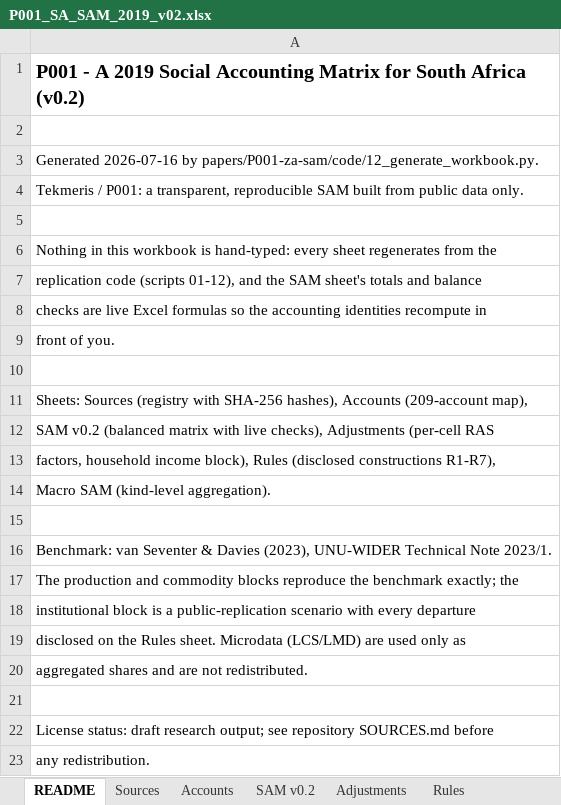
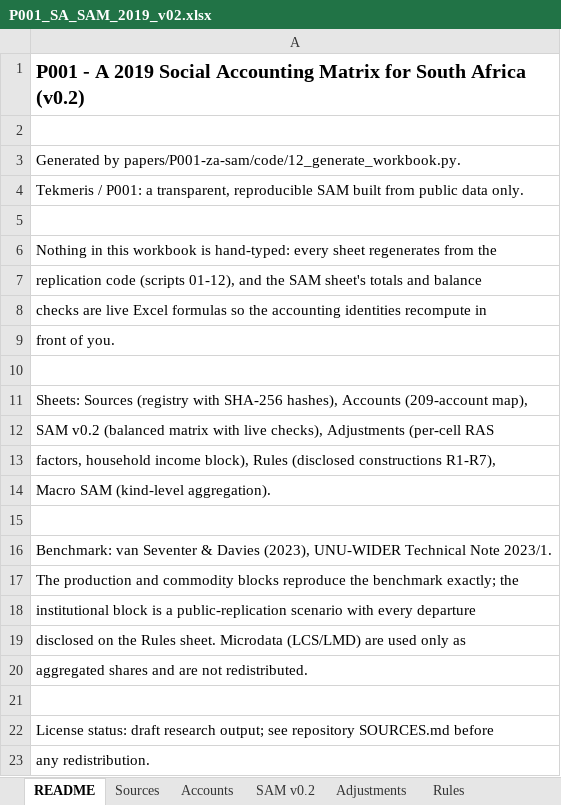
Before and after one commit to kodzovee9/tekmeris, an Excel workbook: papers/P001-za-sam/outputs/P001_SA_SAM_2019_v02.xlsx, sheet README, drawn as a sheet; values as stored, in another font and other column widths than the file's, no borders; the diff names each change by its address in the sheet, - before the commit and + after, or states it on an @@ line.

Commit message:
v0.1.5: complete determinism — reviewer rerun finding fixed at every layer
The independent reviewer's rerun caught that the v0.1.4 fix was
incomplete: papers/P001-za-sam/code had not been propagated, so the
public scripts still stamped date.today() while the committed outputs
were dateless - regeneration reintroduced the date and Step 7 failed.

Fixed comprehensively: ALL P001 scripts (02-15) are now dateless, not
just the reviewer-pathway ones; figure PDFs pin SOURCE_DATE_EPOCH so
matplotlib's embedded CreationDate is fixed; the workbook saves with
fixed document properties and 1980-epoch zip entries and regenerates
byte-identically (hash-verified across consecutive runs). The full
15-script pipeline was rerun end to end; text outputs changed by date
lines only. Propagation is now scripts/sync-public.sh (in the private
repo) with a post-sync guard that fails on any date.today() in the
public tree - the guard caught scripts 02-12 on its first run.
Reviewer Step 7 verified in this tree: regenerate, git status clean.

```diff
--- a/papers/P001-za-sam/outputs/P001_SA_SAM_2019_v02.xlsx (sheet README)
+++ b/papers/P001-za-sam/outputs/P001_SA_SAM_2019_v02.xlsx (sheet README)
-A3: Generated 2026-07-16 by papers/P001-za-sam/code/12_generate_workbook.py.
+A3: Generated by papers/P001-za-sam/code/12_generate_workbook.py.
```
Also changed, not shown: sheet Sources, 30 other files.
